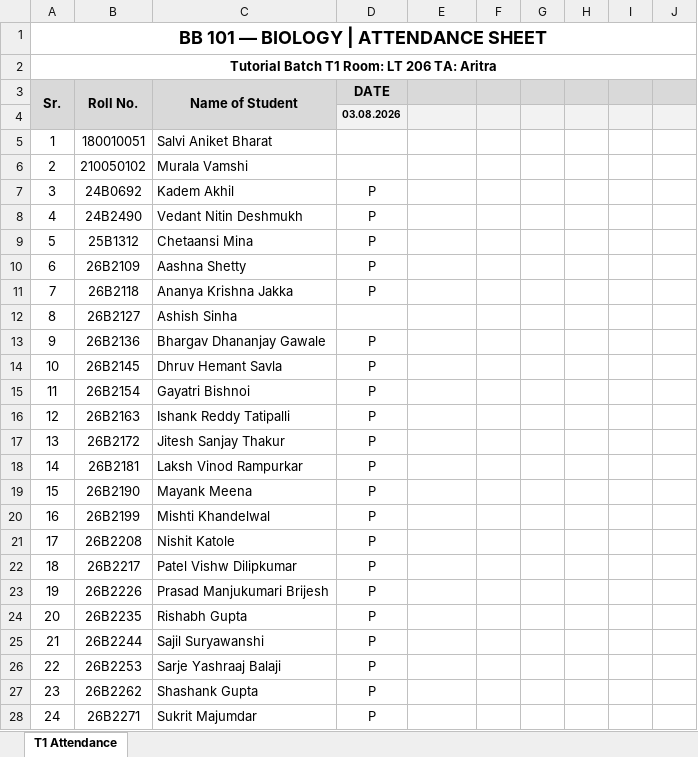
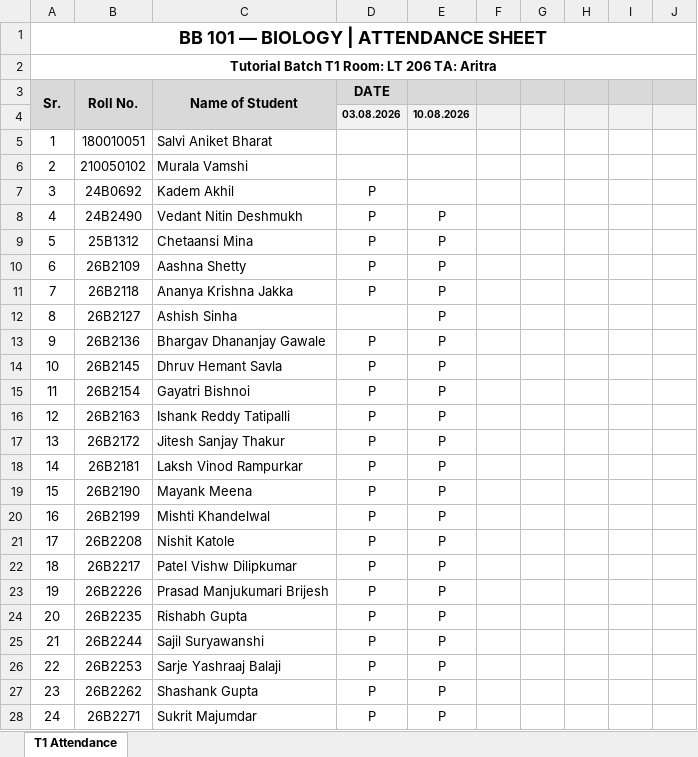
Before and after one commit to AritraD11/BB101, an Excel workbook: attendance/BB101_T1_Attendance.xlsx, sheet T1 Attendance, drawn as a sheet; only a part is shown; values as stored, in another font and other column widths than the file's, no borders; the diff covers the shown part only; the diff names each change by its address in the sheet, - before the commit and + after, or states it on an @@ line.

```diff
--- a/attendance/BB101_T1_Attendance.xlsx (sheet T1 Attendance)
+++ b/attendance/BB101_T1_Attendance.xlsx (sheet T1 Attendance)
-E4: (empty)
+E4: 10.08.2026
-E8:E28: (empty)
+E8:E28: P
```
Also changed, not shown: 7 edited cells elsewhere in this sheet, attendance/BB101_T1_TA_Tracker.xlsx, 2 other files.
